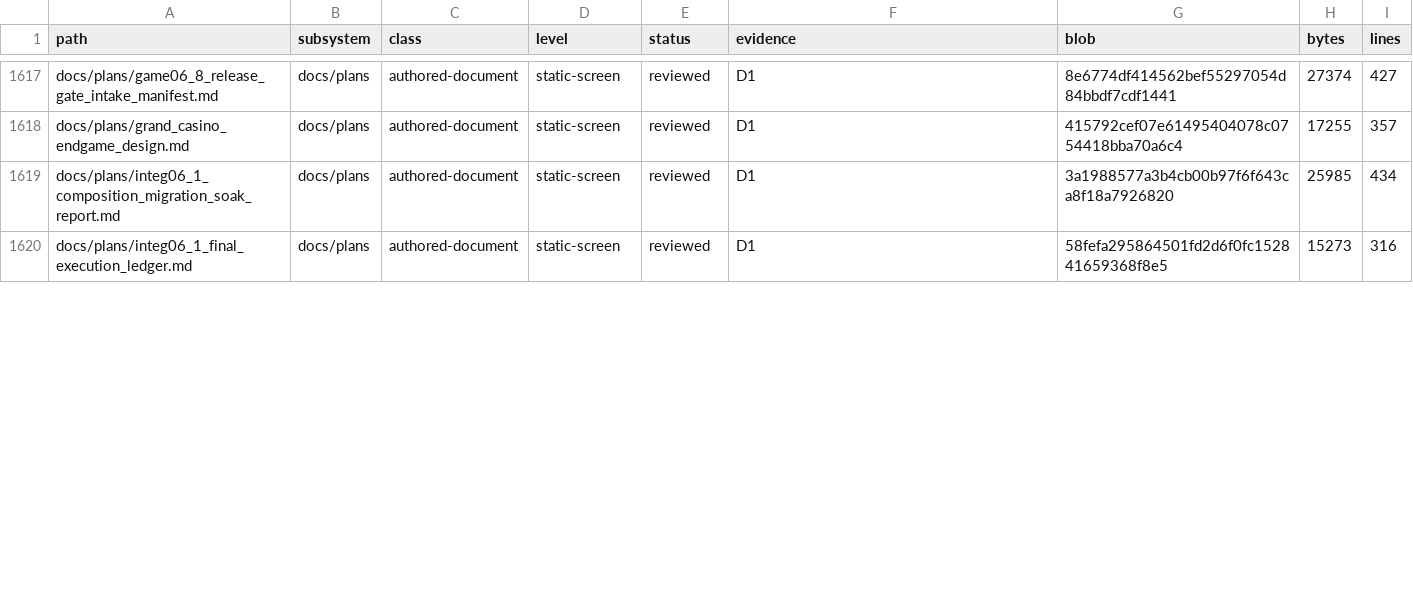
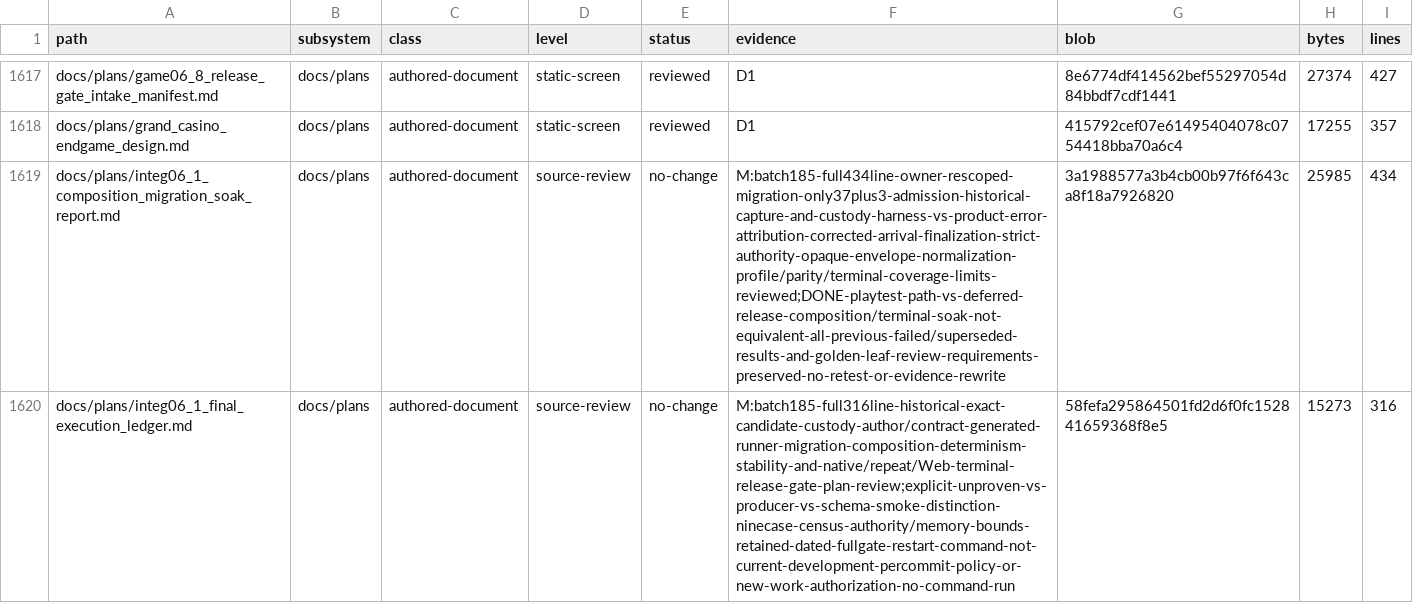
Before and after one commit to erikjpet/BeatTheHouse, a TSV file: docs/testing/incremental_cleanup_inventory.tsv, drawn as a sheet; only a part is shown, gaps mark what is left out; the diff covers the shown part only; the diff names each change by its address in the sheet, - before the commit and + after, or states it on an @@ line.

Commit message:
docs(cleanup): review historical integration failure ledgers

```diff
--- a/docs/testing/incremental_cleanup_inventory.tsv
+++ b/docs/testing/incremental_cleanup_inventory.tsv
-D1619:D1620 (level): static-screen
+D1619:D1620 (level): source-review
-E1619:E1620 (status): reviewed
+E1619:E1620 (status): no-change
-F1619 (evidence): D1
+F1619 (evidence): M:batch185-full434line-owner-rescoped-migration-only37plus3-admission-historical-capture-and-custody-harness-vs-product-error-attribution-corrected-arrival-finalization-strict-authority-opaque-envelope-normalization-profile/parity/terminal-coverage-limits-reviewed;DONE-playtest-path-vs-deferred-release-composition/terminal-soak-not-equivalent-all-previous-failed/superseded-results-and-golden-leaf-review-requirements-preserved-no-retest-or-evidence-rewrite
-F1620 (evidence): D1
+F1620 (evidence): M:batch185-full316line-historical-exact-candidate-custody-author/contract-generated-runner-migration-composition-determinism-stability-and-native/repeat/Web-terminal-release-gate-plan-review;explicit-unproven-vs-producer-vs-schema-smoke-distinction-ninecase-census-authority/memory-bounds-retained-dated-fullgate-restart-command-not-current-development-percommit-policy-or-new-work-authorization-no-command-run
```
Also changed, not shown: 8 edited cells elsewhere in this file, 1 other file.
